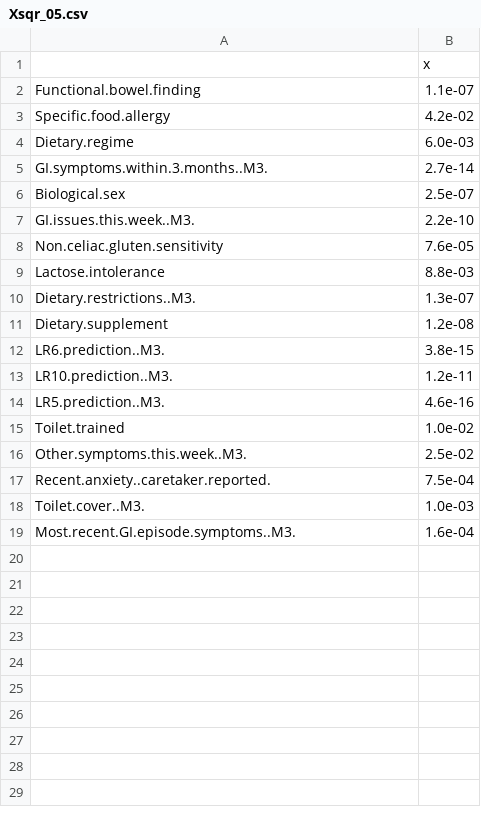
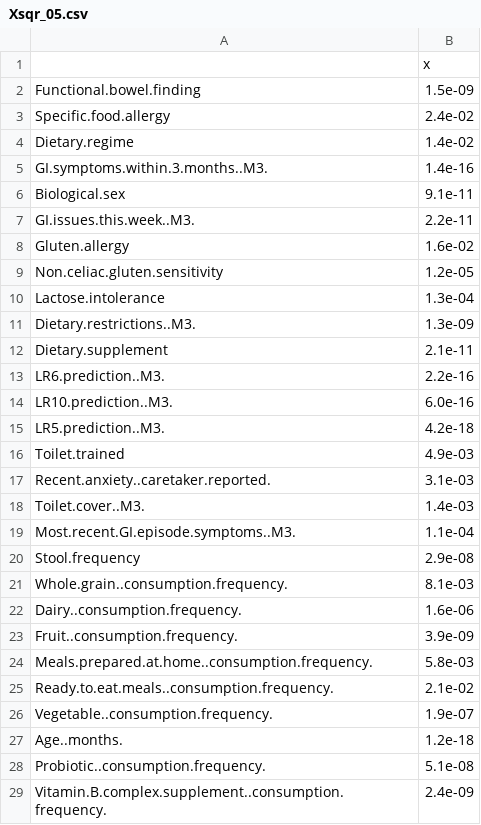
Before and after one commit to MaudeDavidLab/M3_Phyloseq_Analysis, a CSV file: Xsqr_05.csv, drawn as a sheet; only a part is shown; the diff covers the shown part only.

```diff
--- a/Xsqr_05.csv
+++ b/Xsqr_05.csv
@@ -1,19 +1,29 @@
 ,x
-Functional.bowel.finding,1.1e-07
-Specific.food.allergy,4.2e-02
-Dietary.regime,6.0e-03
-GI.symptoms.within.3.months..M3.,2.7e-14
-Biological.sex,2.5e-07
-GI.issues.this.week..M3.,2.2e-10
-Non.celiac.gluten.sensitivity,7.6e-05
-Lactose.intolerance,8.8e-03
-Dietary.restrictions..M3.,1.3e-07
-Dietary.supplement,1.2e-08
-LR6.prediction..M3.,3.8e-15
-LR10.prediction..M3.,1.2e-11
-LR5.prediction..M3.,4.6e-16
-Toilet.trained,1.0e-02
-Other.symptoms.this.week..M3.,2.5e-02
-Recent.anxiety..caretaker.reported.,7.5e-04
-Toilet.cover..M3.,1.0e-03
-Most.recent.GI.episode.symptoms..M3.,1.6e-04
+Functional.bowel.finding,1.5e-09
+Specific.food.allergy,2.4e-02
+Dietary.regime,1.4e-02
+GI.symptoms.within.3.months..M3.,1.4e-16
+Biological.sex,9.1e-11
+GI.issues.this.week..M3.,2.2e-11
+Gluten.allergy,1.6e-02
+Non.celiac.gluten.sensitivity,1.2e-05
+Lactose.intolerance,1.3e-04
+Dietary.restrictions..M3.,1.3e-09
+Dietary.supplement,2.1e-11
+LR6.prediction..M3.,2.2e-16
+LR10.prediction..M3.,6.0e-16
+LR5.prediction..M3.,4.2e-18
+Toilet.trained,4.9e-03
+Recent.anxiety..caretaker.reported.,3.1e-03
+Toilet.cover..M3.,1.4e-03
+Most.recent.GI.episode.symptoms..M3.,1.1e-04
+Stool.frequency,2.9e-08
+Whole.grain..consumption.frequency.,8.1e-03
+Dairy..consumption.frequency.,1.6e-06
+Fruit..consumption.frequency.,3.9e-09
+Meals.prepared.at.home..consumption.frequency.,5.8e-03
+Ready.to.eat.meals..consumption.frequency.,2.1e-02
+Vegetable..consumption.frequency.,1.9e-07
+Age..months.,1.2e-18
+Probiotic..consumption.frequency.,5.1e-08
+Vitamin.B.complex.supplement..consumption.frequency.,2.4e-09
```
Also changed, not shown: 13 added rows elsewhere in this file, PERMANOVA.csv, PERMANOV_betadis_imp_corhort.csv, 3 other files.
